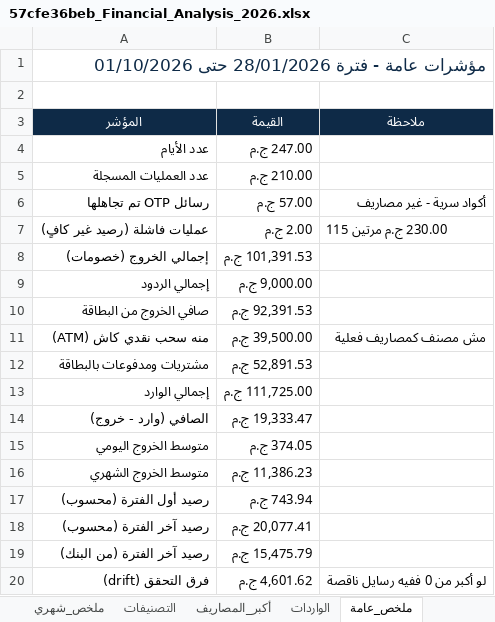
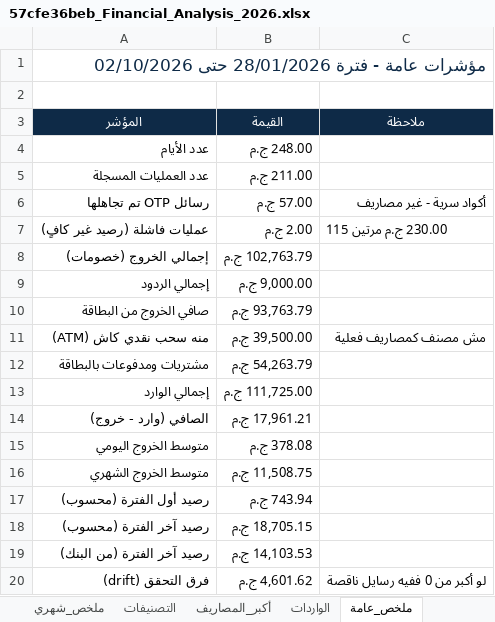
Before and after one commit to yusuf-mohamed0/vault-4a340278, an Excel workbook: 57cfe36beb_Financial_Analysis_2026.xlsx, sheet ملخص_عامة, drawn as a sheet; values as stored, in another font and other column widths than the file's, no borders; the diff names each change by its address in the sheet, - before the commit and + after, or states it on an @@ line.

```diff
--- a/57cfe36beb_Financial_Analysis_2026.xlsx (sheet ملخص_عامة)
+++ b/57cfe36beb_Financial_Analysis_2026.xlsx (sheet ملخص_عامة)
-A1 (المؤشر): مؤشرات عامة - فترة 28/01/2026 حتى 01/10/2026
+A1 (المؤشر): مؤشرات عامة - فترة 28/01/2026 حتى 02/10/2026
-B4 (القيمة): 247.00 ج.م
+B4 (القيمة): 248.00 ج.م
-B5 (القيمة): 210.00 ج.م
+B5 (القيمة): 211.00 ج.م
-B8 (القيمة): 101,391.53 ج.م
+B8 (القيمة): 102,763.79 ج.م
-B10 (القيمة): 92,391.53 ج.م
+B10 (القيمة): 93,763.79 ج.م
-B12 (القيمة): 52,891.53 ج.م
+B12 (القيمة): 54,263.79 ج.م
-B14 (القيمة): 19,333.47 ج.م
+B14 (القيمة): 17,961.21 ج.م
-B15 (القيمة): 374.05 ج.م
+B15 (القيمة): 378.08 ج.م
-B16 (القيمة): 11,386.23 ج.م
+B16 (القيمة): 11,508.75 ج.م
-B18 (القيمة): 20,077.41 ج.م
+B18 (القيمة): 18,705.15 ج.م
-B19 (القيمة): 15,475.79 ج.م
+B19 (القيمة): 14,103.53 ج.م
```
Also changed, not shown: sheet أكبر_المصاريف, sheet التصنيفات, sheet ملخص_شهري, sheet المعاملات, sheet فحص_الأرصدة, 7215c039a2_plan_2026-10.xlsx, 5 other files.
